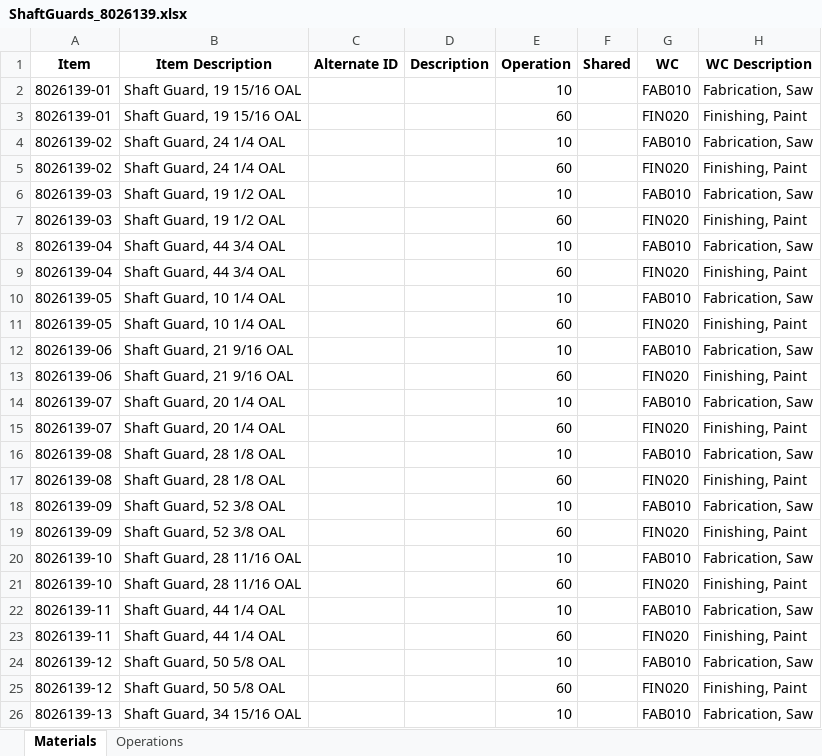
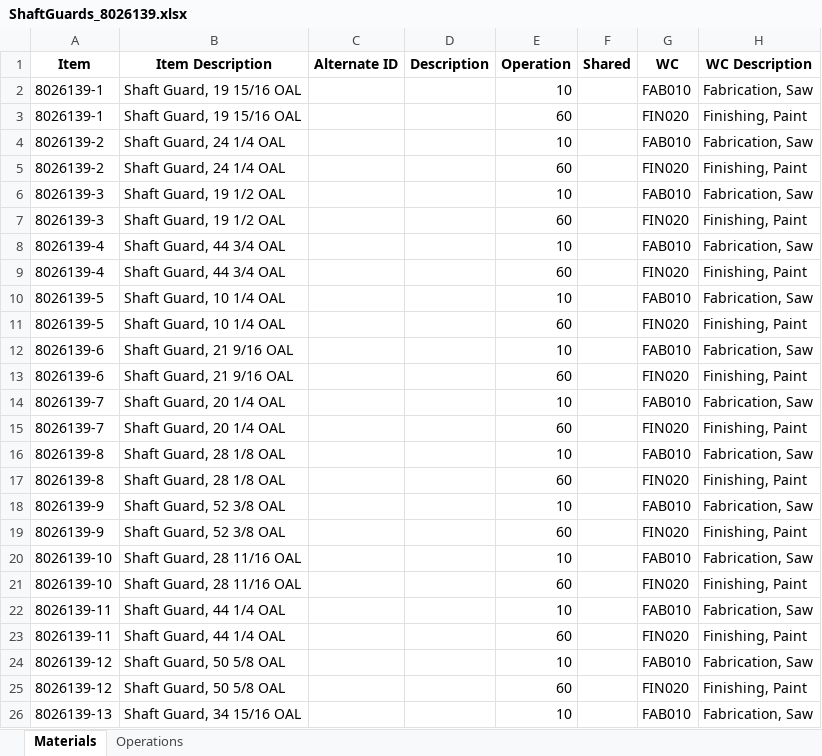
Before and after one commit to MilesStarr/TACTIC_ERP_Phase2BOM, an Excel workbook: OpsAndMats/ShaftGuards_8026139.xlsx, sheet Materials, drawn as a sheet; only a part is shown; values as stored, in another font and other column widths than the file's, no borders; the diff names each change by its address in the sheet, - before the commit and + after, or states it on an @@ line.

```diff
--- a/OpsAndMats/ShaftGuards_8026139.xlsx (sheet Materials)
+++ b/OpsAndMats/ShaftGuards_8026139.xlsx (sheet Materials)
-A2:A3 (Item): 8026139-01
+A2:A3 (Item): 8026139-1
-A4:A5 (Item): 8026139-02
+A4:A5 (Item): 8026139-2
-A6:A7 (Item): 8026139-03
+A6:A7 (Item): 8026139-3
-A8:A9 (Item): 8026139-04
+A8:A9 (Item): 8026139-4
-A10:A11 (Item): 8026139-05
+A10:A11 (Item): 8026139-5
-A12:A13 (Item): 8026139-06
+A12:A13 (Item): 8026139-6
-A14:A15 (Item): 8026139-07
+A14:A15 (Item): 8026139-7
-A16:A17 (Item): 8026139-08
+A16:A17 (Item): 8026139-8
-A18:A19 (Item): 8026139-09
+A18:A19 (Item): 8026139-9
```
Also changed, not shown: sheet Operations, OpsAndMats/Tanks.xlsx, 4 other files.
